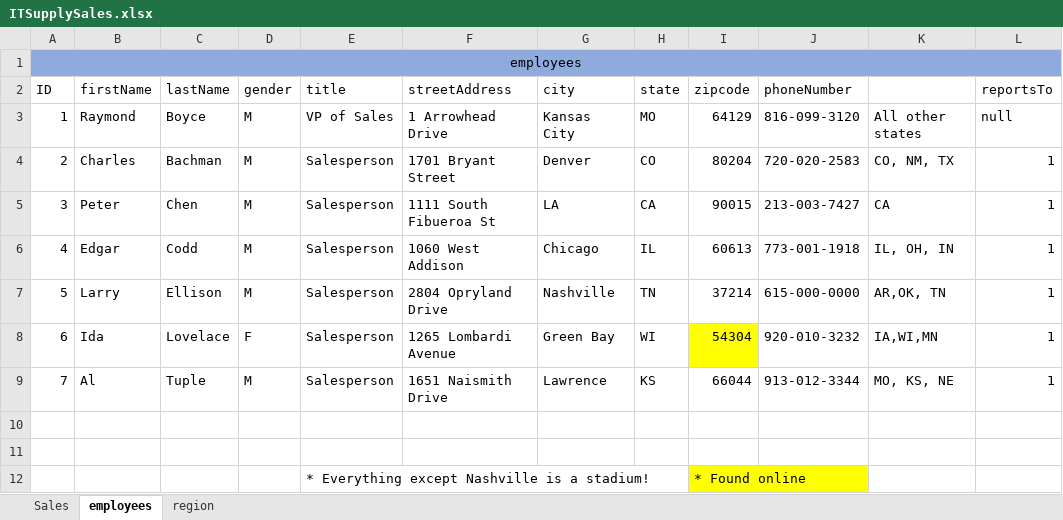
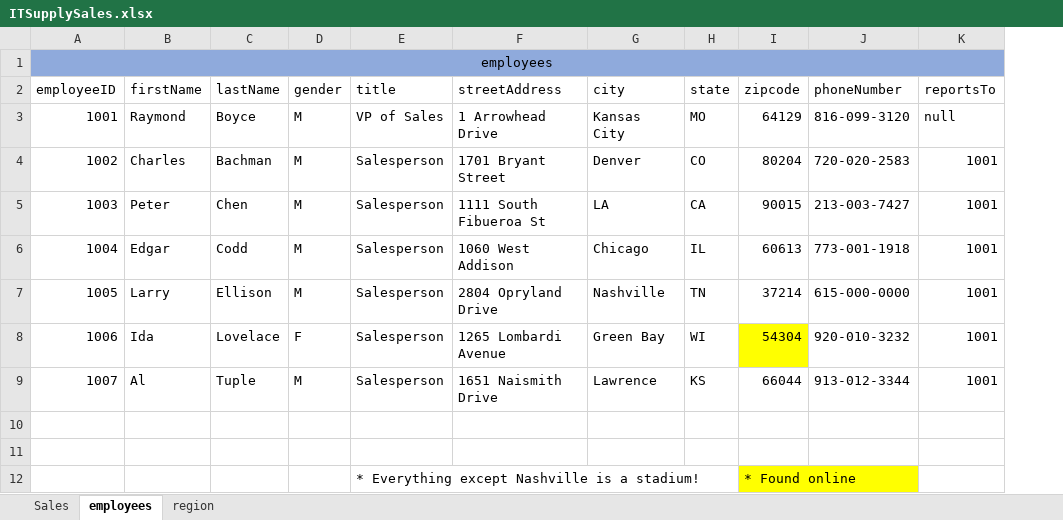
Before and after one commit to benwin3654/CS3100-Final, an Excel workbook: ITSupplySales.xlsx, sheet employees, drawn as a sheet; values as stored, in another font and other column widths than the file's, no borders; removed rows and columns are numbered as before the commit, all else as after; the diff names each change by its address in the sheet, - before the commit and + after, or states it on an @@ line.

```diff
--- a/ITSupplySales.xlsx (sheet employees)
+++ b/ITSupplySales.xlsx (sheet employees)
-column A (ID), row 1: employees; rows 3-9: 1 | 2 | 3 | 4 | 5 | 6 | 7
+column A (employeeID), row 1: employees; rows 3-9: 1001 | 1002 | 1003 | 1004 | 1005 | 1006 | 1007
-column K, rows 3-9: All other states | CO, NM, TX | CA | IL, OH, IN | AR,OK, TN | IA,WI,MN | MO, KS, NE
-K4:K9 (reportsTo): 1
+K4:K9 (reportsTo): 1001
```
Also changed, not shown: sheet region, ITSupplyCustomers.xlsx, 1 other file.
